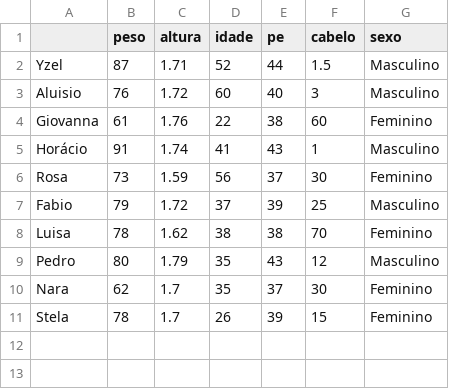
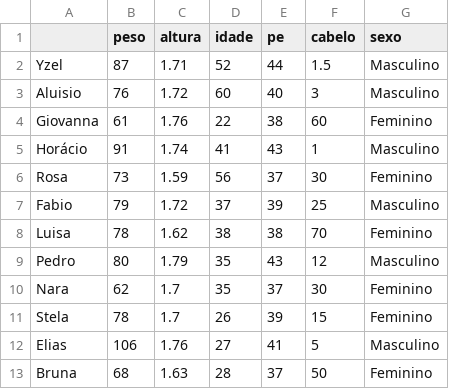
Before and after one commit to yzelsuarez/Ecologia-Quantitativa, a CSV file: pgrn2026.csv, drawn as a sheet; the diff names each change by its address in the sheet, - before the commit and + after, or states it on an @@ line.

Commit message:
Add files via upload

```diff
--- a/pgrn2026.csv
+++ b/pgrn2026.csv
+row 12: Elias | 106 | 1.76 | 27 | 41 | 5 | Masculino
+row 13: Bruna | 68 | 1.63 | 28 | 37 | 50 | Feminino
```
